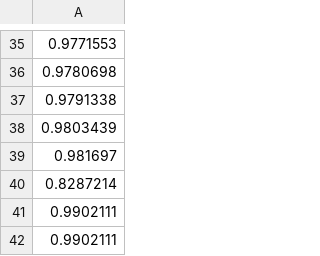
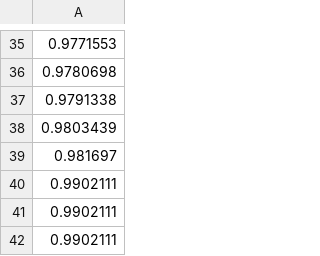
Before and after one commit to econ-ark/EstimatingMicroDSOPs, a CSV file: code/estimark/data/Cagetti2003.csv, drawn as a sheet; only a part is shown, gaps mark what is left out.

```diff
--- a/code/estimark/data/Cagetti2003.csv
+++ b/code/estimark/data/Cagetti2003.csv
@@ -39,3 +39,3 @@
 0.981697
-0.8287214
+0.9902111
 0.9902111
```
Also changed, not shown: 20 other files.
